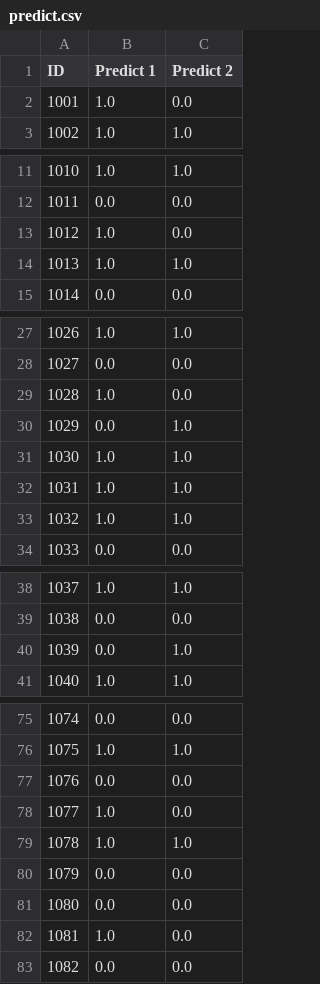
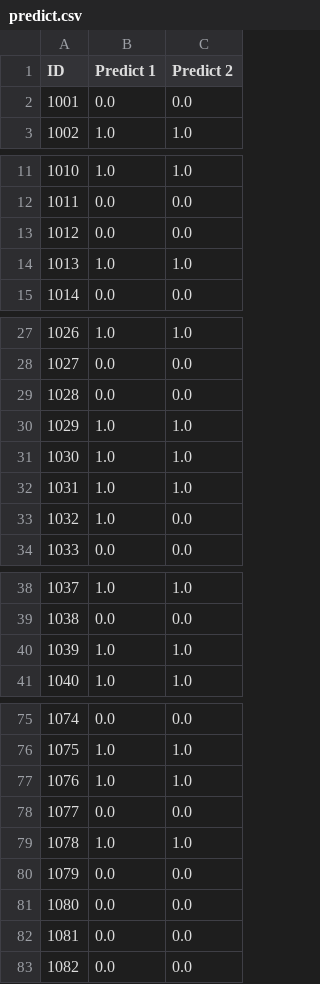
Before and after one commit to maxcollins1999/Data-Classification, a CSV file: predict.csv, drawn as a sheet; only a part is shown, gaps mark what is left out; the diff covers the shown part only.

Commit message:
Changed predictor functions, removed duplicate columns and added scree plot

```diff
--- a/predict.csv
+++ b/predict.csv
@@ -1,3 +1,3 @@
 ID,Predict 1,Predict 2
-1001,1.0,0.0
+1001,0.0,0.0
 1002,1.0,1.0
@@ -12,3 +12,3 @@ ID,Predict 1,Predict 2
 1011,0.0,0.0
-1012,1.0,0.0
+1012,0.0,0.0
 1013,1.0,1.0
@@ -28,7 +28,7 @@ ID,Predict 1,Predict 2
 1027,0.0,0.0
-1028,1.0,0.0
-1029,0.0,1.0
+1028,0.0,0.0
+1029,1.0,1.0
 1030,1.0,1.0
 1031,1.0,1.0
-1032,1.0,1.0
+1032,1.0,0.0
 1033,0.0,0.0
@@ -39,3 +39,3 @@ ID,Predict 1,Predict 2
 1038,0.0,0.0
-1039,0.0,1.0
+1039,1.0,1.0
 1040,1.0,1.0
@@ -76,4 +76,4 @@ ID,Predict 1,Predict 2
 1075,1.0,1.0
-1076,0.0,0.0
-1077,1.0,0.0
+1076,1.0,1.0
+1077,0.0,0.0
 1078,1.0,1.0
@@ -81,3 +81,3 @@ ID,Predict 1,Predict 2
 1080,0.0,0.0
-1081,1.0,0.0
+1081,0.0,0.0
 1082,0.0,0.0
```
Also changed, not shown: 3 edited cells elsewhere in this file, 25 other files.
